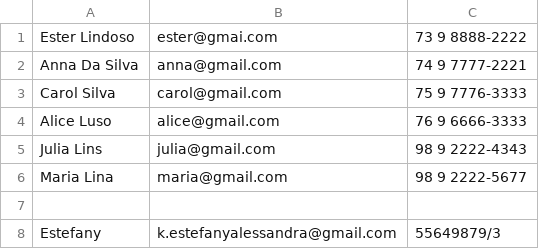
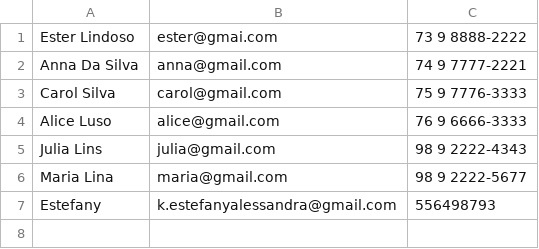
Before and after one commit to EstefanyS2/beacademy-devstart-introducaoaophp, a CSV file: modulo01/projeto/dados/contatos.csv, drawn as a sheet.

```diff
--- a/modulo01/projeto/dados/contatos.csv
+++ b/modulo01/projeto/dados/contatos.csv
@@ -6,3 +6,2 @@ Julia Lins;julia@gmail.com;98 9 2222-4343
 Maria Lina;maria@gmail.com;98 9 2222-5677
-;;
-Estefany;k.estefanyalessandra@gmail.com;55649879/3
+Estefany;k.estefanyalessandra@gmail.com;556498793
```
Also changed, not shown: 4 other files.
